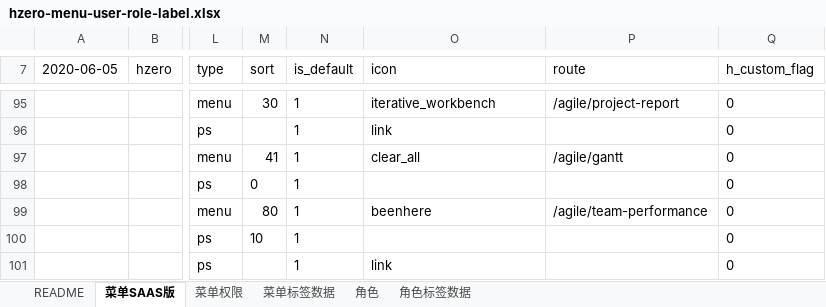
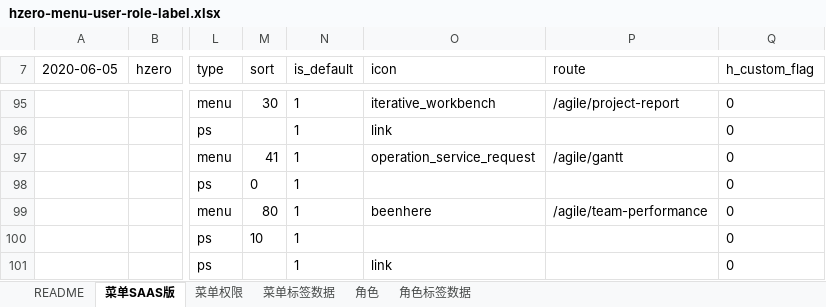
Before and after one commit to open-hand/agile-service, an Excel workbook: src/main/resources/script/db/init-data/agile_service/hzero_platform/hzero-menu-user-role-label.xlsx, sheet 菜单SAAS版, drawn as a sheet; only a part is shown, gaps mark what is left out; values as stored, in another font and other column widths than the file's, no borders; the diff names each change by its address in the sheet, - before the commit and + after, or states it on an @@ line.

Commit message:
[FIX]更改甘特图图标

```diff
--- a/src/main/resources/script/db/init-data/agile_service/hzero_platform/hzero-menu-user-role-label.xlsx (sheet 菜单SAAS版)
+++ b/src/main/resources/script/db/init-data/agile_service/hzero_platform/hzero-menu-user-role-label.xlsx (sheet 菜单SAAS版)
-O97 (icon): clear_all
+O97 (icon): operation_service_request
```
